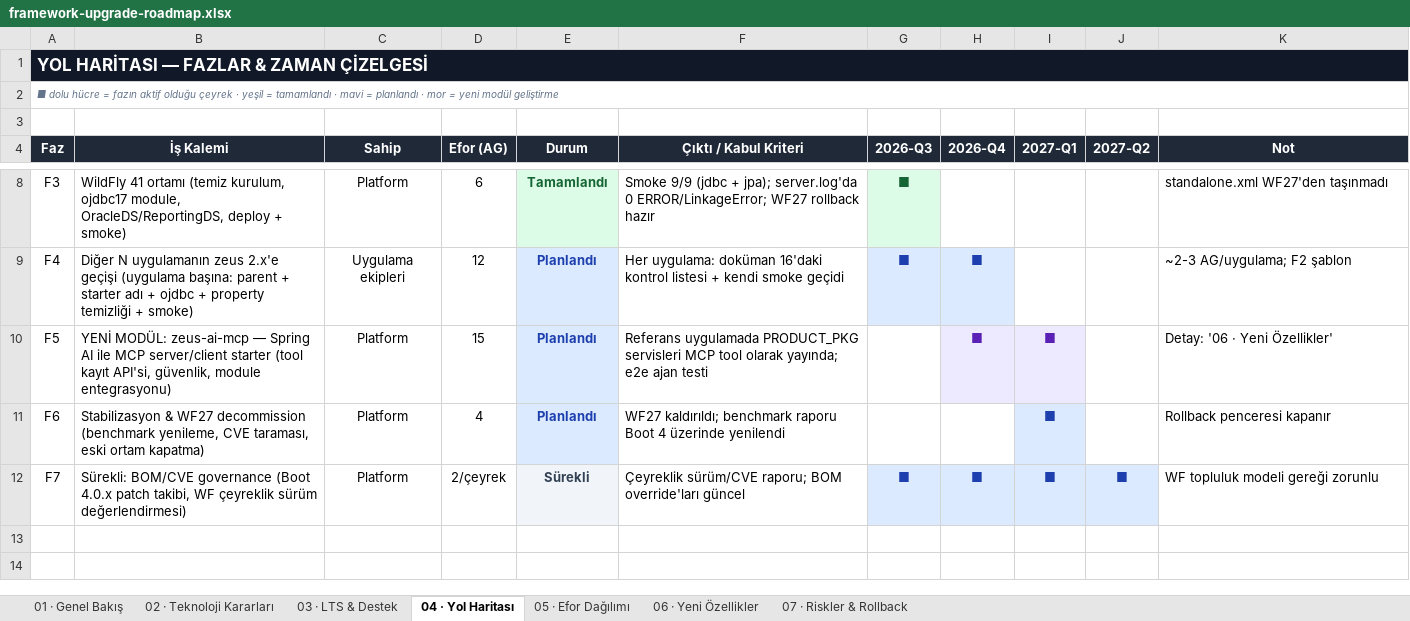
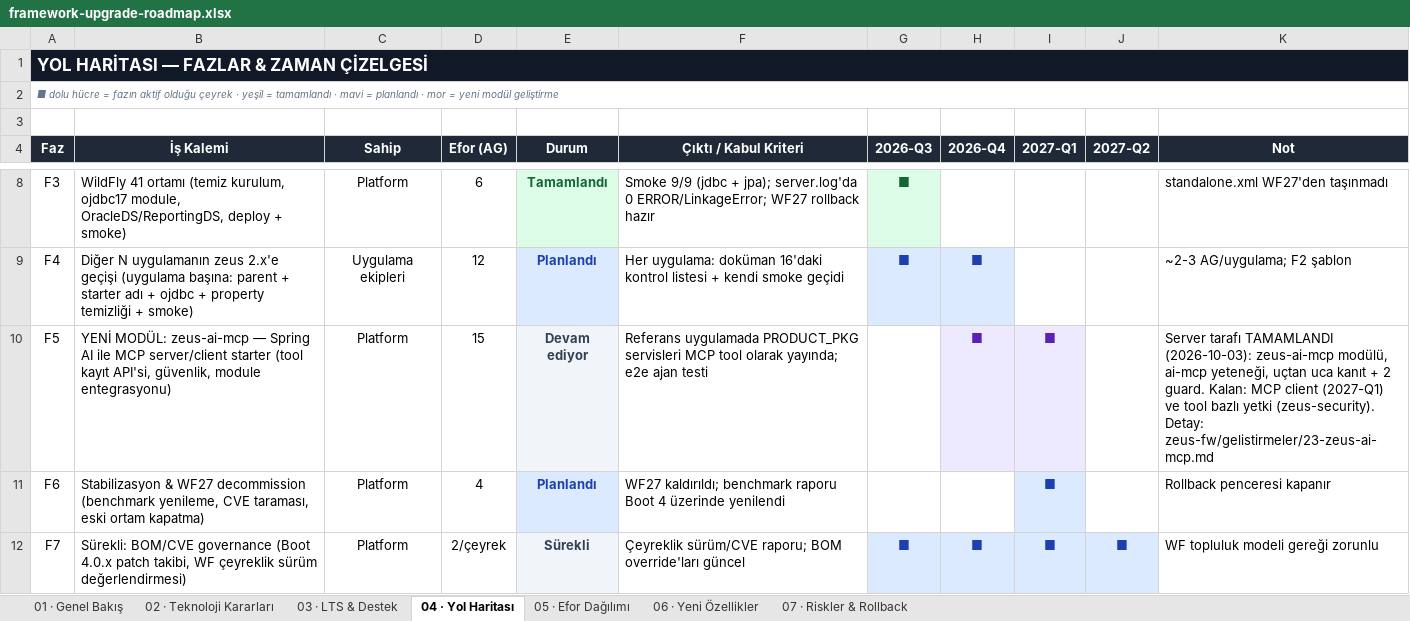
Before and after one commit to zeuseng25/spring-wildfly-arch, an Excel workbook: framework-upgrade-roadmap.xlsx, sheet 04 · Yol Haritası, drawn as a sheet; only a part is shown, gaps mark what is left out; values as stored, in another font and other column widths than the file's, no borders; the diff names each change by its address in the sheet, - before the commit and + after, or states it on an @@ line.

Commit message:
Roadmap: F5'in MCP server kalemleri tamamlandı olarak işaretlendi
05 · Efor Dağılımı — Tamamlandı: modül iskeleti+BOM (3 AG), MCP server starter
(6 AG), referans uygulama + e2e (2 AG). Toplamlar SUMIF'ten otomatik güncellendi:
Tamamlanan 21 → 32 AG, Planlanan 31 → 20 AG.

Güvenlik kalemi (4 AG) BİLİNÇLİ OLARAK "Planlandı" bırakıldı: WildFly module
uyumu, fail-closed paylaşılan sır ve audit tamam, ama kalemin kapsamındaki TOOL
BAZLI YETKİLENDİRME yapılmadı — zeus-security'ye bağlı. Notu bunu söylüyor.

04 · Yol Haritası — F5 fazı "Devam ediyor" (dosyada var olan nötr palet
kullanıldı; yeni renk icat edilmedi). Faz tamamlanmadı çünkü kapsamında MCP
client da var (2027-Q1). Not alanı neyin bittiğini ve neyin kaldığını yazıyor.

02 · Teknoloji Kararları — Spring AI + MCP kararı artık UYGULANDI; "PLANLANAN:"
ifadesi kaldırıldı, BOM sürümü 2.0.1 olarak netleştirildi.

01 · Genel Bakış — mevcut durum ve sıradaki adımlar güncellendi. Toplam efor
metni gerçek SUMIF sonuçlarına bağlandı (eskiden "~34 AG" yazıyordu, formül 31
veriyordu — bayattı).

06 · Yeni Özellikler — backlog'da Durum kolonu olmadığı için kolon icat etmek
yerine sayfa alt başlığına hangi kalemlerin bittiği yazıldı.

recalc: 3 formül, 0 hata.

```diff
--- a/framework-upgrade-roadmap.xlsx (sheet 04 · Yol Haritası)
+++ b/framework-upgrade-roadmap.xlsx (sheet 04 · Yol Haritası)
-B1:K1 fill: none
+B1:K1 fill: #111827
-E10 (Durum): Planlandı
+E10 (Durum): Devam ediyor
-E10 text colour: #1E40AF
+E10 text colour: #334155
-K10 (Not): Detay: '06 · Yeni Özellikler'
+K10 (Not): Server tarafı TAMAMLANDI (2026-10-03): zeus-ai-mcp modülü, ai-mcp yeteneği, uçtan uca kanıt + 2 guard. Kalan: MCP client (2027-Q1) ve tool bazlı yetki (zeus-security). Detay: zeus-fw/gelistirmeler/23-zeus-ai-mcp.md
```
Also changed, not shown: sheet 05 · Efor Dağılımı, sheet 01 · Genel Bakış, sheet 02 · Teknoloji Kararları, sheet 06 · Yeni Özellikler, sheet 03 · LTS & Destek, sheet 07 · Riskler & Rollback.
